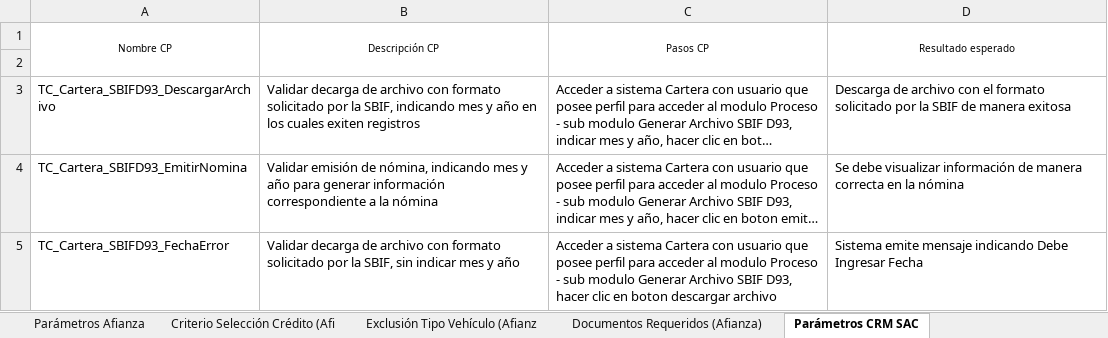
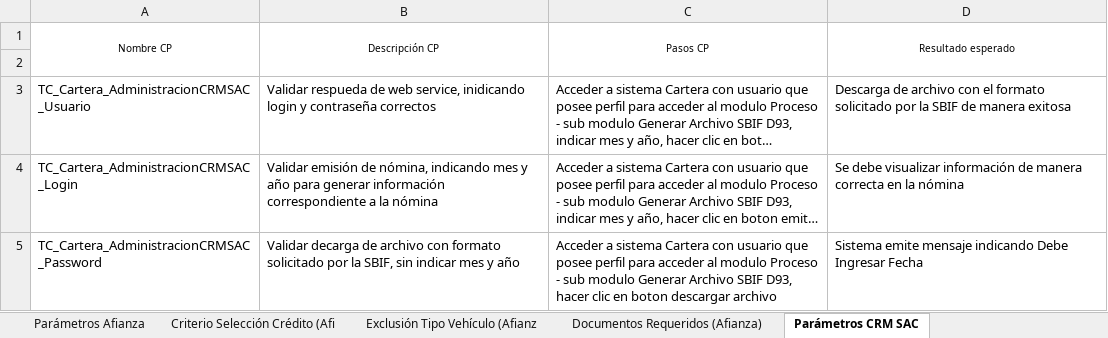
Before and after one commit to mvilches2508/Global-Testing, an Excel workbook: Casos Cartera/Administración.xlsx, sheet Parámetros CRM SAC, drawn as a sheet; long unchanged cells end in …; values as stored, in another font and other column widths than the file's, no borders; the diff names each change by its address in the sheet, - before the commit and + after, or states it on an @@ line.

```diff
--- a/Casos Cartera/Administración.xlsx (sheet Parámetros CRM SAC)
+++ b/Casos Cartera/Administración.xlsx (sheet Parámetros CRM SAC)
-A3 (Nombre CP): TC_Cartera_SBIFD93_DescargarArchivo
+A3 (Nombre CP): TC_Cartera_AdministracionCRMSAC_Usuario
-B3 (Descripción CP): Validar decarga de archivo con formato solicitado por la SBIF, indicando mes y año en los cuales exiten registros
+B3 (Descripción CP): Validar respueda de web service, inidicando login y contraseña correctos
-A4 (Nombre CP): TC_Cartera_SBIFD93_EmitirNomina
+A4 (Nombre CP): TC_Cartera_AdministracionCRMSAC_Login
-A5 (Nombre CP): TC_Cartera_SBIFD93_FechaError
+A5 (Nombre CP): TC_Cartera_AdministracionCRMSAC_Password
```
Also changed, not shown: sheet Documentos Requeridos (Afianza), 1 other file.
